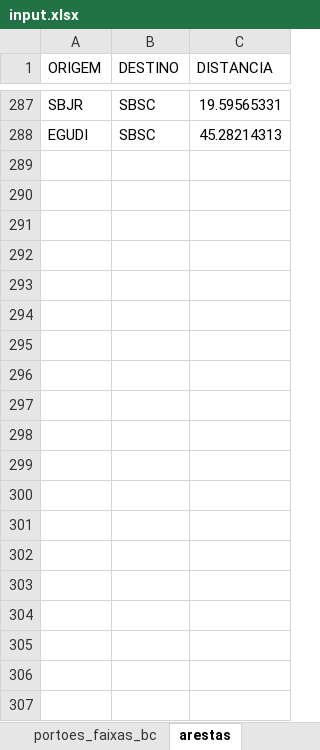
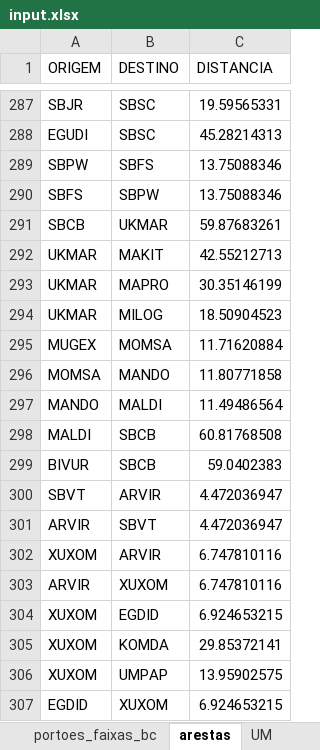
Before and after one commit to hugolustosa/Gerador-de-Tabelas, an Excel workbook: input.xlsx, sheet arestas, drawn as a sheet; only a part is shown, gaps mark what is left out; values as stored, in another font and other column widths than the file's, no borders; the diff covers the shown part only; the diff names each change by its address in the sheet, - before the commit and + after, or states it on an @@ line.

```diff
--- a/input.xlsx (sheet arestas)
+++ b/input.xlsx (sheet arestas)
+sheet tab: UM
+row 289: SBPW | SBFS | 13.75088346
+row 290: SBFS | SBPW | 13.75088346
+row 291: SBCB | UKMAR | 59.87683261
+row 292: UKMAR | MAKIT | 42.55212713
+row 293: UKMAR | MAPRO | 30.35146199
+row 294: UKMAR | MILOG | 18.50904523
+row 295: MUGEX | MOMSA | 11.71620884
+row 296: MOMSA | MANDO | 11.80771858
+row 297: MANDO | MALDI | 11.49486564
+row 298: MALDI | SBCB | 60.81768508
+row 299: BIVUR | SBCB | 59.0402383
+row 300: SBVT | ARVIR | 4.472036947
+row 301: ARVIR | SBVT | 4.472036947
+row 302: XUXOM | ARVIR | 6.747810116
+row 303: ARVIR | XUXOM | 6.747810116
+row 304: XUXOM | EGDID | 6.924653215
+row 305: XUXOM | KOMDA | 29.85372141
+row 306: XUXOM | UMPAP | 13.95902575
+row 307: EGDID | XUXOM | 6.924653215
```
Also changed, not shown: 30 added rows and 17 edited cells elsewhere in this sheet, sheet vertices, sheet criacao arestas, sheet portoes_quadriculas, other sheet tabs, formulas that keep their value, 1 other file.
